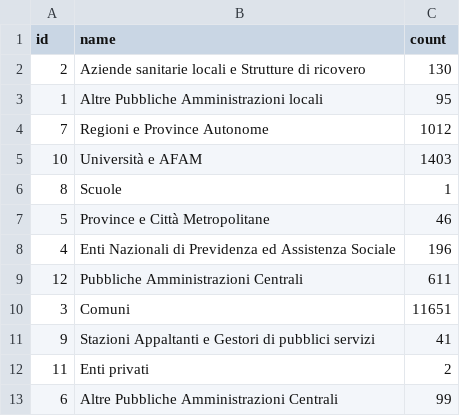
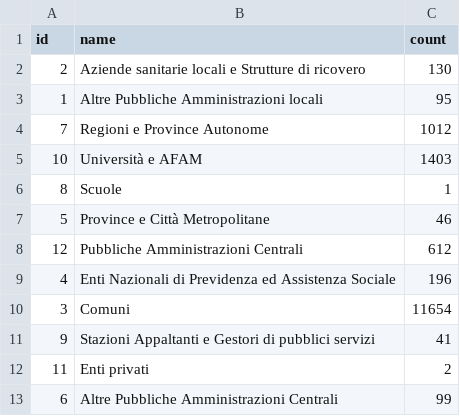
Before and after one commit to italia/pdnd-opendata, a CSV file: data/distribuzione_e_service_per_enti_erogatori.csv, drawn as a sheet.

Commit message:
data/distribuzione_e_service_per_enti_erogatori.csv updated

```diff
--- a/data/distribuzione_e_service_per_enti_erogatori.csv
+++ b/data/distribuzione_e_service_per_enti_erogatori.csv
@@ -7,5 +7,5 @@ id,name,count
 5,Province e Città Metropolitane,46
+12,Pubbliche Amministrazioni Centrali,612
 4,Enti Nazionali di Previdenza ed Assistenza Sociale,196
-12,Pubbliche Amministrazioni Centrali,611
-3,Comuni,11651
+3,Comuni,11654
 9,Stazioni Appaltanti e Gestori di pubblici servizi,41
```
